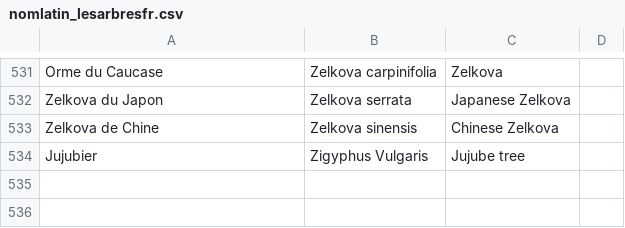
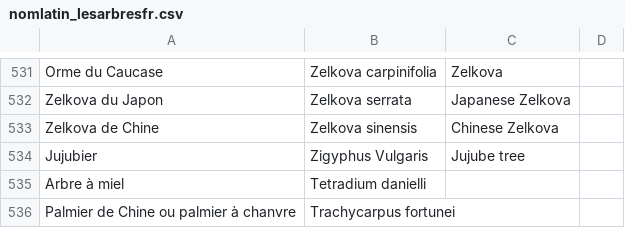
Before and after one commit to xdze2/arbresdegrenoble, a CSV file: data/nomlatin_lesarbresfr.csv, drawn as a sheet; only a part is shown, gaps mark what is left out; the diff names each change by its address in the sheet, - before the commit and + after, or states it on an @@ line.

```diff
--- a/data/nomlatin_lesarbresfr.csv
+++ b/data/nomlatin_lesarbresfr.csv
+row 535: Arbre à miel | Tetradium danielli
+row 536: Palmier de Chine ou palmier à chanvre | Trachycarpus fortunei
```
Also changed, not shown: 2 other files.
